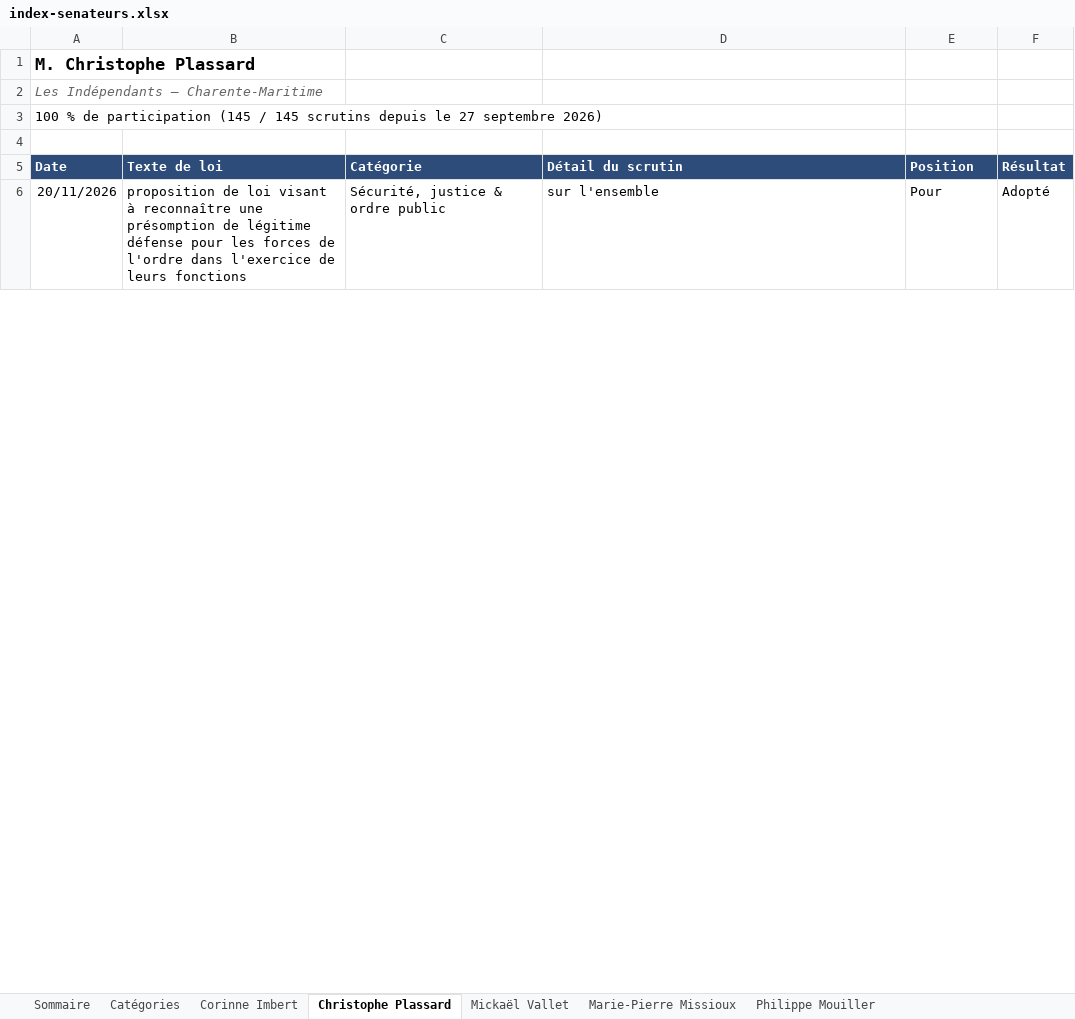
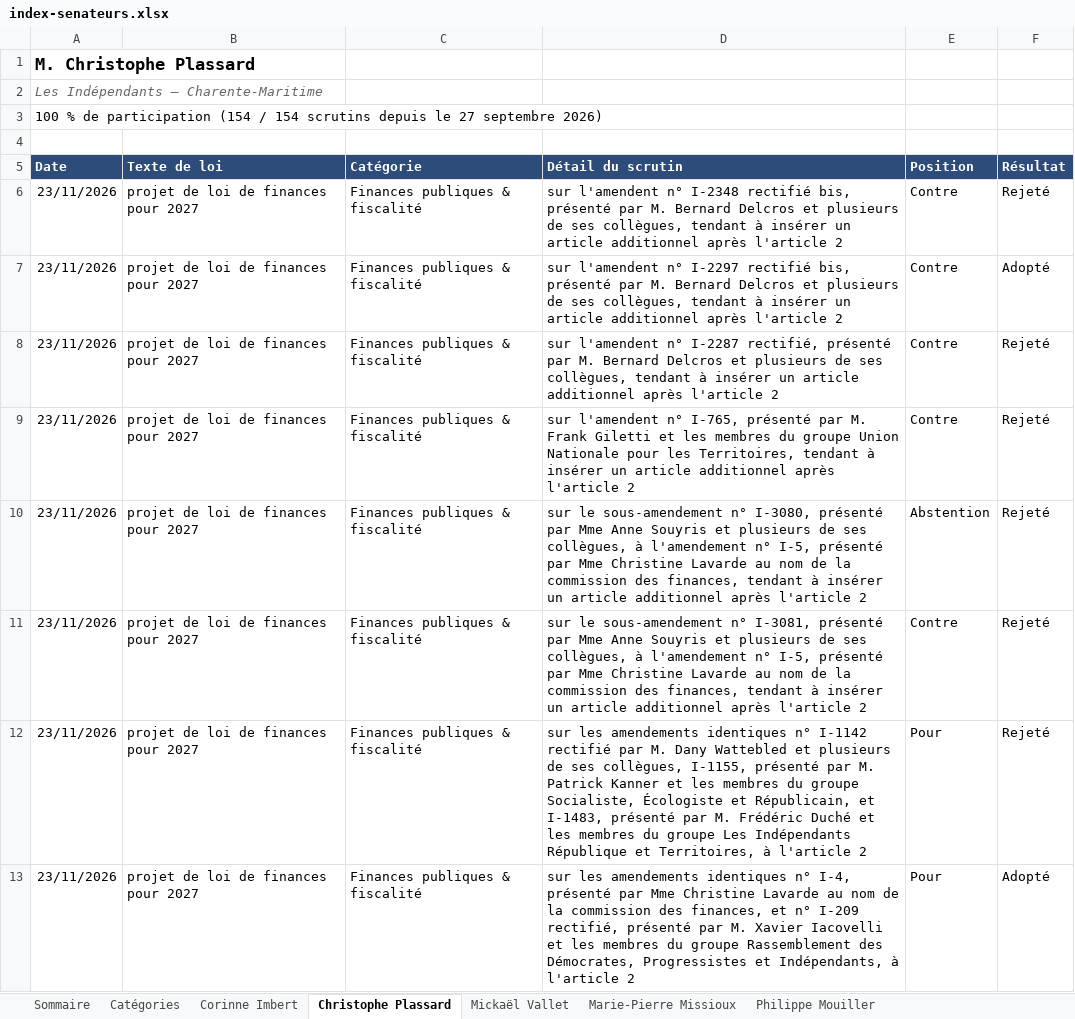
Before and after one commit to Biguhuh/votes_parlementaires, an Excel workbook: docs/index-senateurs.xlsx, sheet Christophe Plassard, drawn as a sheet; only a part is shown; the shorter side is filled out with more unchanged rows; values as stored, in another font and other column widths than the file's, no borders; table styles not drawn; the diff covers the shown part only; the diff names each change by its address in the sheet, - before the commit and + after, or states it on an @@ line.

```diff
--- a/docs/index-senateurs.xlsx (sheet Christophe Plassard)
+++ b/docs/index-senateurs.xlsx (sheet Christophe Plassard)
-A3 (Date): …de participation (145 / 145 scrutins depuis…
+A3 (Date): …de participation (154 / 154 scrutins depuis…
+row 6: 23/11/2026 | projet de loi de finances pour 2027 | Finances publiques & fiscalité | sur l'amendent n° I-2348 rectifié bis, présenté par M. Bernard Delcros et plusieurs de ses collègues, tendant à insérer un article additionnel après l'article 2 | Contre | Rejeté
+row 7: 23/11/2026 | projet de loi de finances pour 2027 | Finances publiques & fiscalité | sur l'amendent n° I-2297 rectifié bis, présenté par M. Bernard Delcros et plusieurs de ses collègues, tendant à insérer un article additionnel après l'article 2 | Contre | Adopté
+row 8: 23/11/2026 | projet de loi de finances pour 2027 | Finances publiques & fiscalité | sur l'amendent n° I-2287 rectifié, présenté par M. Bernard Delcros et plusieurs de ses collègues, tendant à insérer un article additionnel après l'article 2 | Contre | Rejeté
+row 9: 23/11/2026 | projet de loi de finances pour 2027 | Finances publiques & fiscalité | sur l'amendent n° I-765, présenté par M. Frank Giletti et les membres du groupe Union Nationale pour les Territoires, tendant à insérer un article additionnel après l'article 2 | Contre | Rejeté
+row 10: 23/11/2026 | projet de loi de finances pour 2027 | Finances publiques & fiscalité | sur le sous-amendement n° I-3080, présenté par Mme Anne Souyris et plusieurs de ses collègues, à l'amendement n° I-5, présenté par Mme Christine Lavarde au nom de la commission des finances, tendant à insérer un article additionnel après l'article 2 | Abstention | Rejeté
+row 11: 23/11/2026 | projet de loi de finances pour 2027 | Finances publiques & fiscalité | sur le sous-amendement n° I-3081, présenté par Mme Anne Souyris et plusieurs de ses collègues, à l'amendement n° I-5, présenté par Mme Christine Lavarde au nom de la commission des finances, tendant à insérer un article additionnel après l'article 2 | Contre | Rejeté
+row 12: 23/11/2026 | projet de loi de finances pour 2027 | Finances publiques & fiscalité | sur les amendements identiques n° I-1142 rectifié par M. Dany Wattebled et plusieurs de ses collègues, I-1155, présenté par M. Patrick Kanner et les membres du groupe Socialiste, Écologiste et Républicain, et I-1483, présenté par M. Frédéric Duché et les membres du groupe Les Indépendants République et Territoires, à l'article 2 | Pour | Rejeté
+row 13: 23/11/2026 | projet de loi de finances pour 2027 | Finances publiques & fiscalité | sur les amendements identiques n° I-4, présenté par Mme Christine Lavarde au nom de la commission des finances, et n° I-209 rectifié, présenté par M. Xavier Iacovelli et les membres du groupe Rassemblement des Démocrates, Progressistes et Indépendants, à l'article 2 | Pour | Adopté
```
Also changed, not shown: 2 added rows, 1 removed row, 34 moved rows and 1 edited cell elsewhere in this sheet, sheet Philippe Mouiller, sheet Corinne Imbert, sheet Mickaël Vallet, sheet Marie-Pierre Missioux, sheet Sommaire, docs/index-deputes.xlsx, 3 other files.
